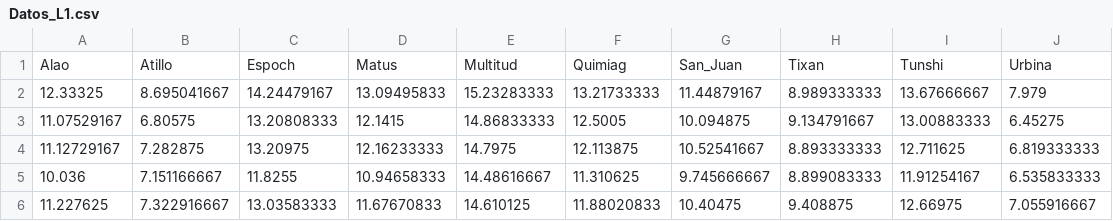
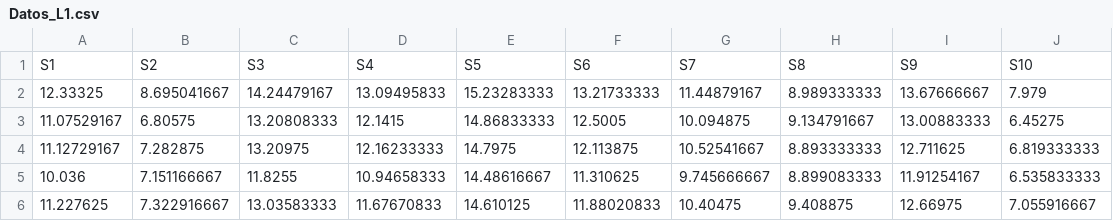
Before and after one commit to CristyRamos/d, a CSV file: Datos_L1.csv, drawn as a sheet; only a part is shown.

Commit message:
Update Datos_L1.csv

```diff
--- a/Datos_L1.csv
+++ b/Datos_L1.csv
@@ -1,2 +1,2 @@
-Alao,Atillo,Espoch,Matus,Multitud,Quimiag,San_Juan,Tixan,Tunshi,Urbina
+S1,S2,S3,S4,S5,S6,S7,S8,S9,S10
 12.33325,8.695041667,14.24479167,13.09495833,15.23283333,13.21733333,11.44879167,8.989333333,13.67666667,7.979
```
